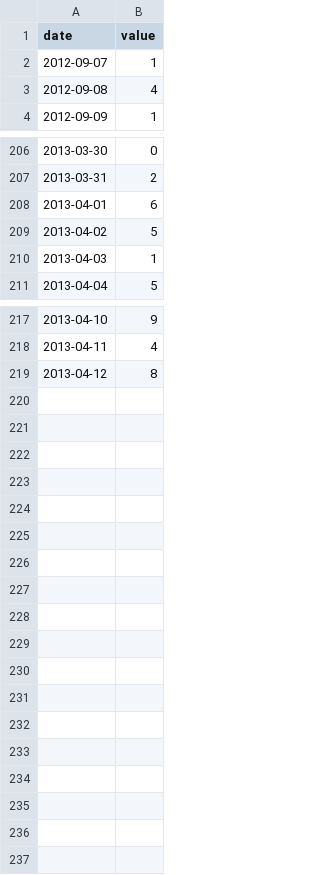
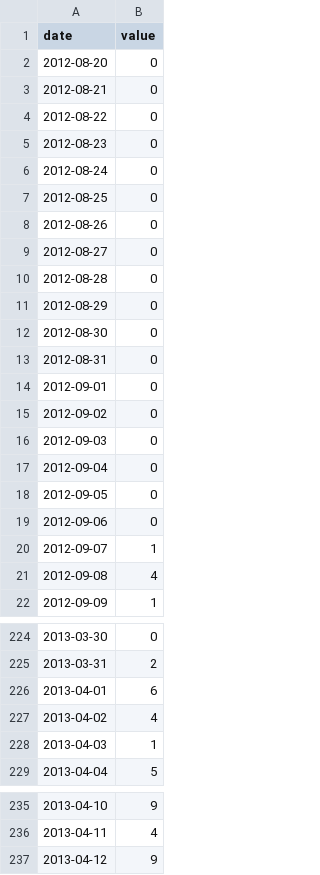
Before and after one commit to caseywatts/sn-stats-calendar, a CSV file: incidentsresolved.csv, drawn as a sheet; only a part is shown, gaps mark what is left out.

Commit message:
calculates how many incidents were open on each day

```diff
--- a/incidentsresolved.csv
+++ b/incidentsresolved.csv
@@ -1,2 +1,20 @@
 date,value
+2012-08-20,0
+2012-08-21,0
+2012-08-22,0
+2012-08-23,0
+2012-08-24,0
+2012-08-25,0
+2012-08-26,0
+2012-08-27,0
+2012-08-28,0
+2012-08-29,0
+2012-08-30,0
+2012-08-31,0
+2012-09-01,0
+2012-09-02,0
+2012-09-03,0
+2012-09-04,0
+2012-09-05,0
+2012-09-06,0
 2012-09-07,1
@@ -208,3 +226,3 @@ date,value
 2013-04-01,6
-2013-04-02,5
+2013-04-02,4
 2013-04-03,1
@@ -218,2 +236,2 @@ date,value
 2013-04-11,4
-2013-04-12,8
+2013-04-12,9
```
Also changed, not shown: incidentsopened.csv, 4 other files.
